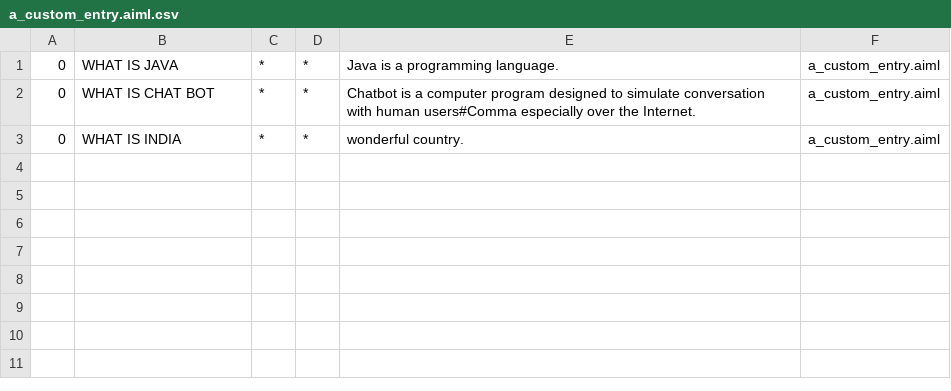
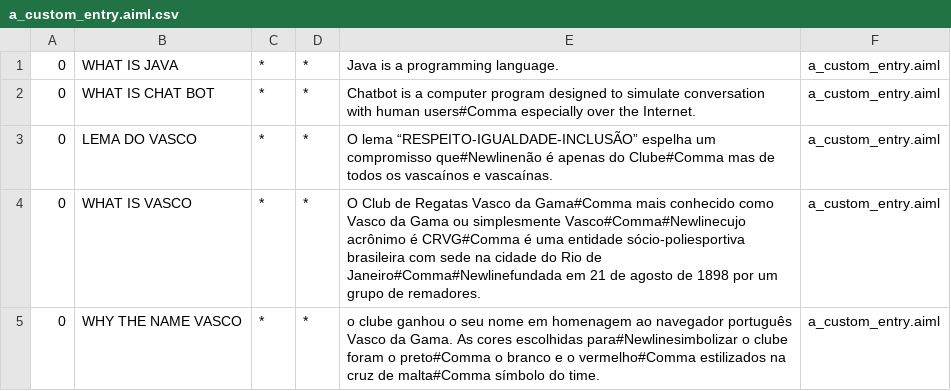
Before and after one commit to danihenrif/chatbot, a CSV file: server/chatbotserver/src/main/resources/bots/super/aimlif/a_custom_entry.aiml.csv, drawn as a sheet; only a part is shown; the diff covers the shown part only.

Commit message:
Add 10 perguntas para o chatbot

```diff
--- a/server/chatbotserver/src/main/resources/bots/super/aimlif/a_custom_entry.aiml.csv
+++ b/server/chatbotserver/src/main/resources/bots/super/aimlif/a_custom_entry.aiml.csv
@@ -2,2 +2,4 @@
 0,WHAT IS CHAT BOT,*,*,Chatbot is a computer program designed to simulate conversation with human users#Comma especially over the Internet.,a_custom_entry.aiml
-0,WHAT IS INDIA,*,*,wonderful country.,a_custom_entry.aiml
+0,LEMA DO VASCO,*,*,O lema “RESPEITO-IGUALDADE-INCLUSÃO” espelha um compromisso que#Newlinenão é apenas do Clube#Comma mas de todos os vascaínos e vascaínas.,a_custom_entry.aiml
+0,WHAT IS VASCO,*,*,O Club de Regatas Vasco da Gama#Comma mais conhecido como Vasco da Gama ou simplesmente Vasco#Comma#Newlinecujo acrônimo é CRVG#Comma é uma entidade sócio-poliesportiva brasileira com sede na cidade do Rio de Janeiro#Comma#Newlinefundada em 21 de agosto de 1898 por um grupo de remadores.,a_custom_entry.aiml
+0,WHY THE NAME VASCO,*,*,o clube ganhou o seu nome em homenagem ao navegador português Vasco da Gama. As cores escolhidas para#Newlinesimbolizar o clube foram o preto#Comma o branco e o vermelho#Comma estilizados na cruz de malta#Comma símbolo do time.,a_custom_entry.aiml
```
Also changed, not shown: 7 added rows elsewhere in this file, server/chatbotserver/src/main/resources/bots/super/aimlif/update.aiml.csv, server/chatbotserver/target/classes/bots/super/aimlif/a_custom_entry.aiml.csv, 56 other files.
